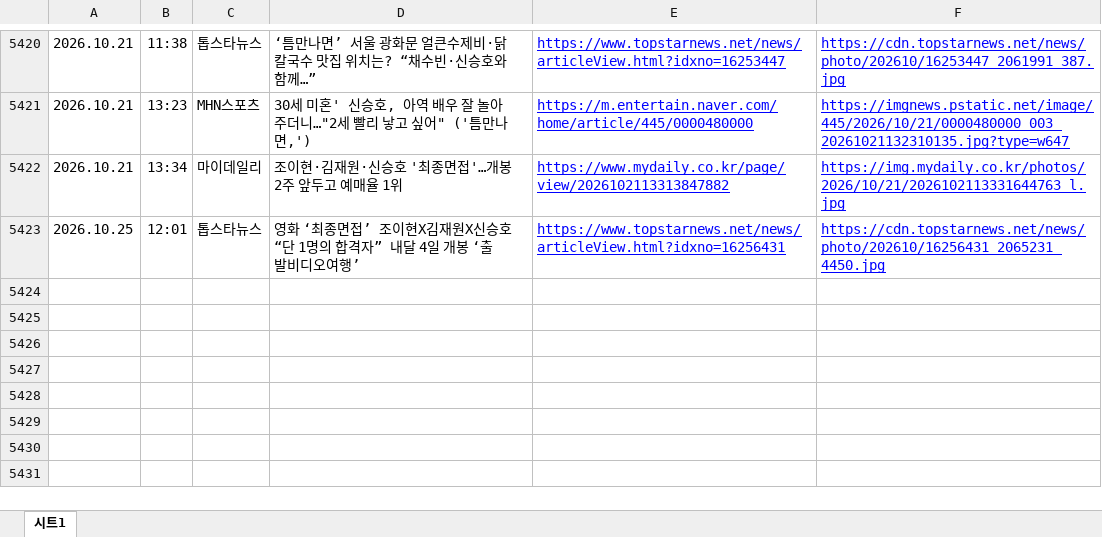
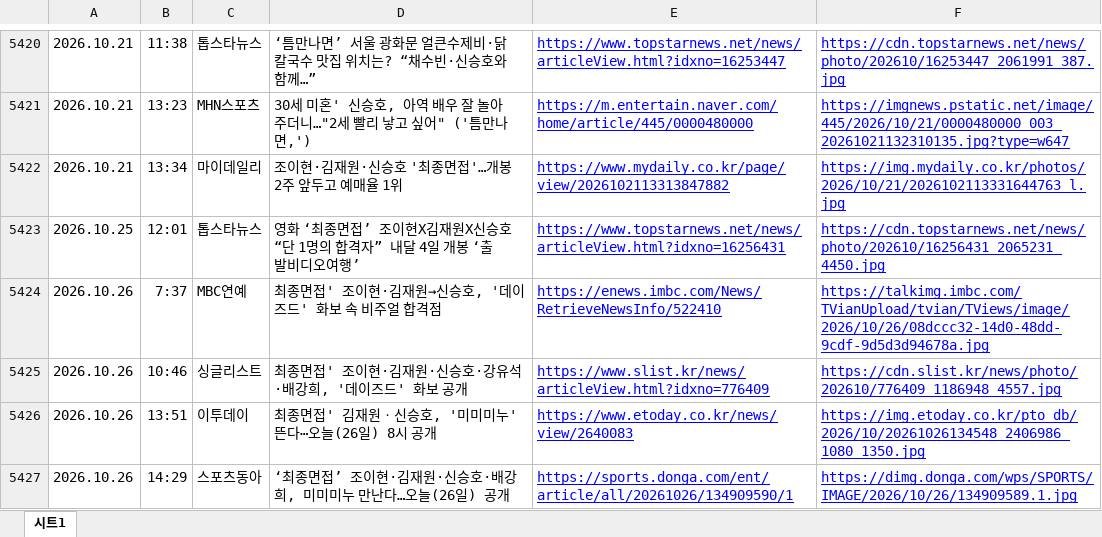
Before and after one commit to shinsholabs/ordinarydayswithshinsh, an Excel workbook: data/named.xlsx, sheet 시트1, drawn as a sheet; only a part is shown, gaps mark what is left out; values as stored, in another font and other column widths than the file's, no borders; charts and pictures not drawn; the diff names each change by its address in the sheet, - before the commit and + after, or states it on an @@ line.

Commit message:
Add files via upload

```diff
--- a/data/named.xlsx (sheet 시트1)
+++ b/data/named.xlsx (sheet 시트1)
+row 5424: 2026.10.26 | 7:37 | MBC연예 | 최종면접' 조이현·김재원→신승호, '데이즈드' 화보 속 비주얼 합격점 | https://enews.imbc.com/News/RetrieveNewsInfo/522410 | https://talkimg.imbc.com/TVianUpload/tvian/TViews/image/2026/10/26/08dccc32-14d0-48dd-9cdf-9d5d3d94678a.jpg
+row 5425: 2026.10.26 | 10:46 | 싱글리스트 | 최종면접' 조이현·김재원·신승호·강유석·배강희, '데이즈드' 화보 공개 | https://www.slist.kr/news/articleView.html?idxno=776409 | https://cdn.slist.kr/news/photo/202610/776409_1186948_4557.jpg
+row 5426: 2026.10.26 | 13:51 | 이투데이 | 최종면접' 김재원ㆍ신승호, '미미미누' 뜬다⋯오늘(26일) 8시 공개 | https://www.etoday.co.kr/news/view/2640083 | https://img.etoday.co.kr/pto_db/2026/10/20261026134548_2406986_1080_1350.jpg
+row 5427: 2026.10.26 | 14:29 | 스포츠동아 | ‘최종면접’ 조이현·김재원·신승호·배강희, 미미미누 만난다…오늘(26일) 공개 | https://sports.donga.com/ent/article/all/20261026/134909590/1 | https://dimg.donga.com/wps/SPORTS/IMAGE/2026/10/26/134909589.1.jpg
```
Also changed, not shown: 1 other file.
